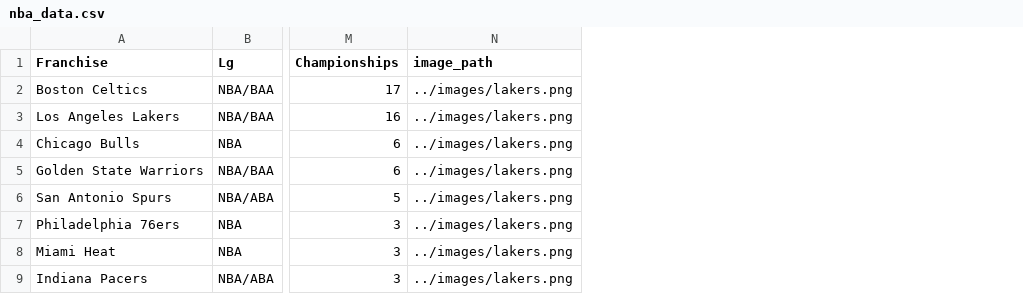
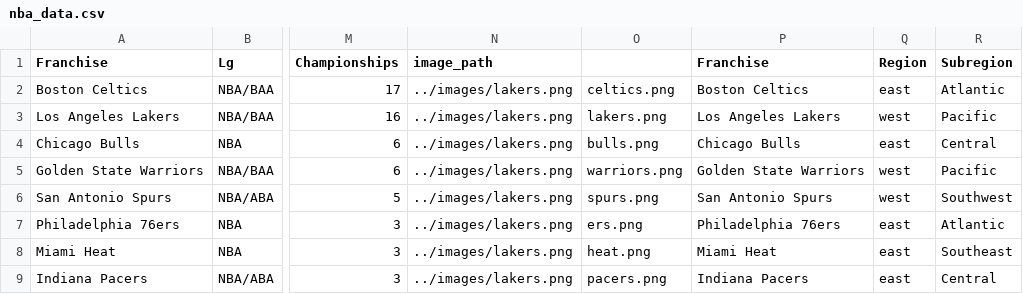
Before and after one commit to andy139/nba_franchise_data, a CSV file: nba_data.csv, drawn as a sheet; only a part is shown, gaps mark what is left out; the diff names each change by its address in the sheet, - before the commit and + after, or states it on an @@ line.

```diff
--- a/nba_data.csv
+++ b/nba_data.csv
+column O, rows 2-9: celtics.png | lakers.png | bulls.png | warriors.png | spurs.png | ers.png | heat.png | pacers.png
+column P (Franchise), rows 2-9: Boston Celtics | Los Angeles Lakers | Chicago Bulls | Golden State Warriors | San Antonio Spurs | Philadelphia 76ers | Miami Heat | Indiana Pacers
+column Q (Region), rows 2-9: east | west | east | west | west | east | east | east
+column R (Subregion), rows 2-9: Atlantic | Pacific | Central | Pacific | Southwest | Atlantic | Southeast | Central
```
Also changed, not shown: 47 other files.
